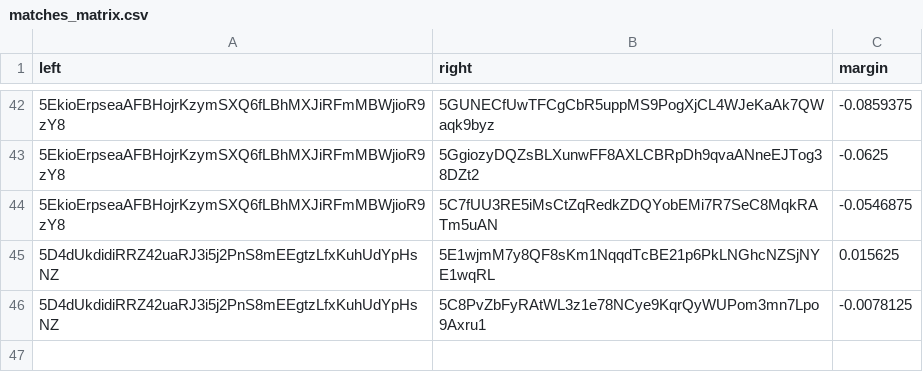
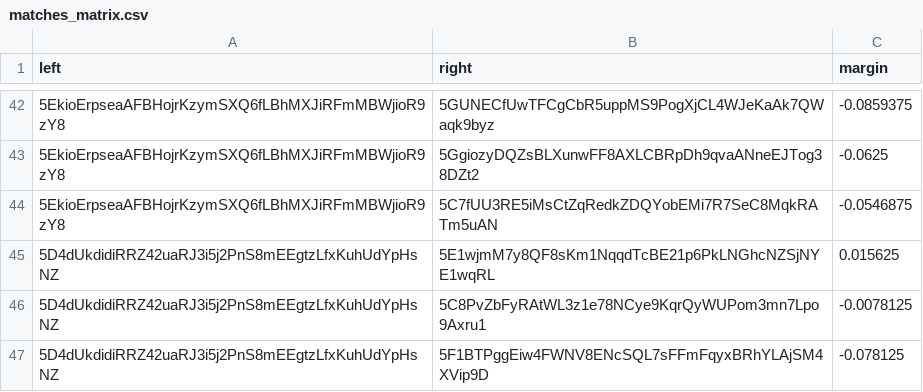
Before and after one commit to 404-Repo/404-competition-2, a CSV file: rounds/58/matches_matrix.csv, drawn as a sheet; only a part is shown, gaps mark what is left out; the diff names each change by its address in the sheet, - before the commit and + after, or states it on an @@ line.

Commit message:
Update matches matrix for round 58

```diff
--- a/rounds/58/matches_matrix.csv
+++ b/rounds/58/matches_matrix.csv
+row 47: 5D4dUkdidiRRZ42uaRJ3i5j2PnS8mEEgtzLfxKuhUdYpHsNZ | 5F1BTPggEiw4FWNV8ENcSQL7sFFmFqyxBRhYLAjSM4XVip9D | -0.078125
```
